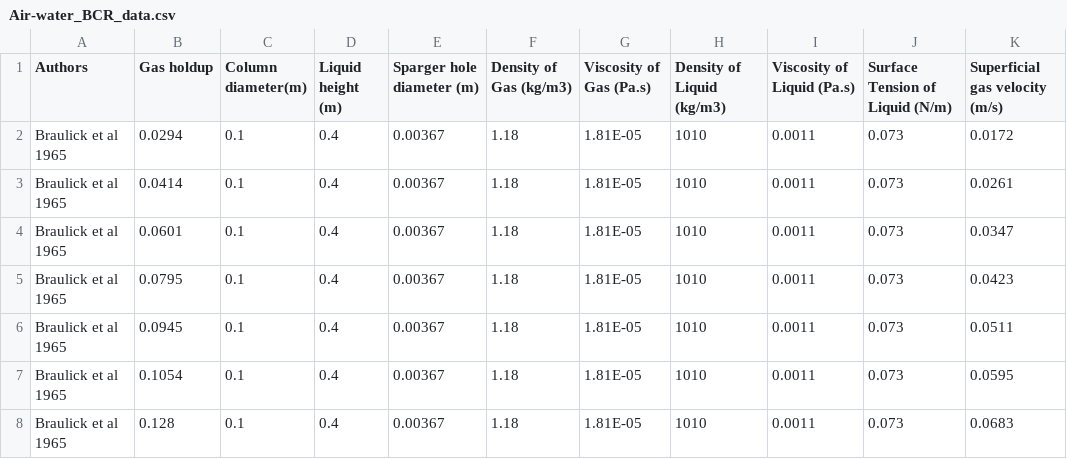
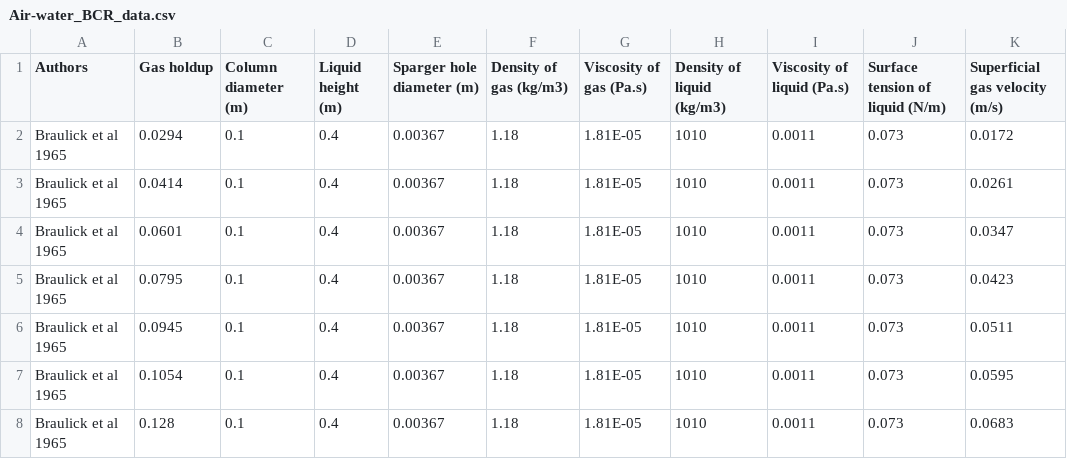
Before and after one commit to phygon975/File_for_Gas_holdup_prediction, a CSV file: Air-water_BCR_data.csv, drawn as a sheet; only a part is shown.

```diff
--- a/Air-water_BCR_data.csv
+++ b/Air-water_BCR_data.csv
@@ -1,2 +1,2 @@
-Authors,Gas holdup,Column diameter(m),Liquid height (m),Sparger hole diameter (m),Density of Gas (kg/m3),Viscosity of Gas (Pa.s),Density of Liquid (kg/m3),Viscosity of Liquid (Pa.s),Surface Tension of Liquid (N/m),Superficial gas velocity (m/s)
+Authors,Gas holdup,Column diameter (m),Liquid height (m),Sparger hole diameter (m),Density of gas (kg/m3),Viscosity of gas (Pa.s),Density of liquid (kg/m3),Viscosity of liquid (Pa.s),Surface tension of liquid (N/m),Superficial gas velocity (m/s)
 Braulick et al 1965,0.0294,0.1,0.4,0.00367,1.18,1.81E-05,1010,0.0011,0.073,0.0172
```
Also changed, not shown: Molten-metal_BCR_data.csv.
